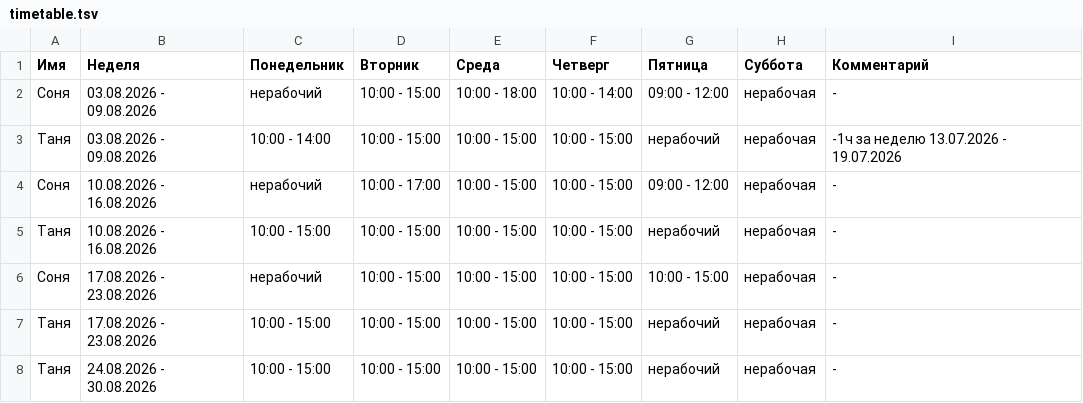
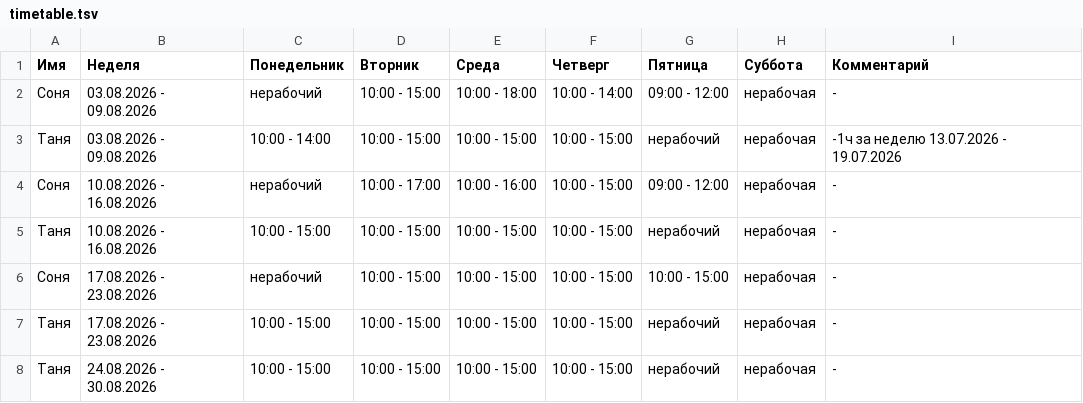
Before and after one commit to oadb-ds-da/timetable, a TSV file: timetable.tsv, drawn as a sheet.

Commit message:
Update timetable.tsv

```diff
--- a/timetable.tsv
+++ b/timetable.tsv
@@ -3,3 +3,3 @@
 Таня	03.08.2026 - 09.08.2026	10:00 - 14:00	10:00 - 15:00	10:00 - 15:00	10:00 - 15:00	нерабочий	нерабочая	-1ч за неделю 13.07.2026 - 19.07.2026
-Соня	10.08.2026 - 16.08.2026	нерабочий	10:00 - 17:00	10:00 - 15:00	10:00 - 15:00	09:00 - 12:00	нерабочая	-
+Соня	10.08.2026 - 16.08.2026	нерабочий	10:00 - 17:00	10:00 - 16:00	10:00 - 15:00	09:00 - 12:00	нерабочая	-
 Таня	10.08.2026 - 16.08.2026	10:00 - 15:00	10:00 - 15:00	10:00 - 15:00	10:00 - 15:00	нерабочий	нерабочая	-
```
